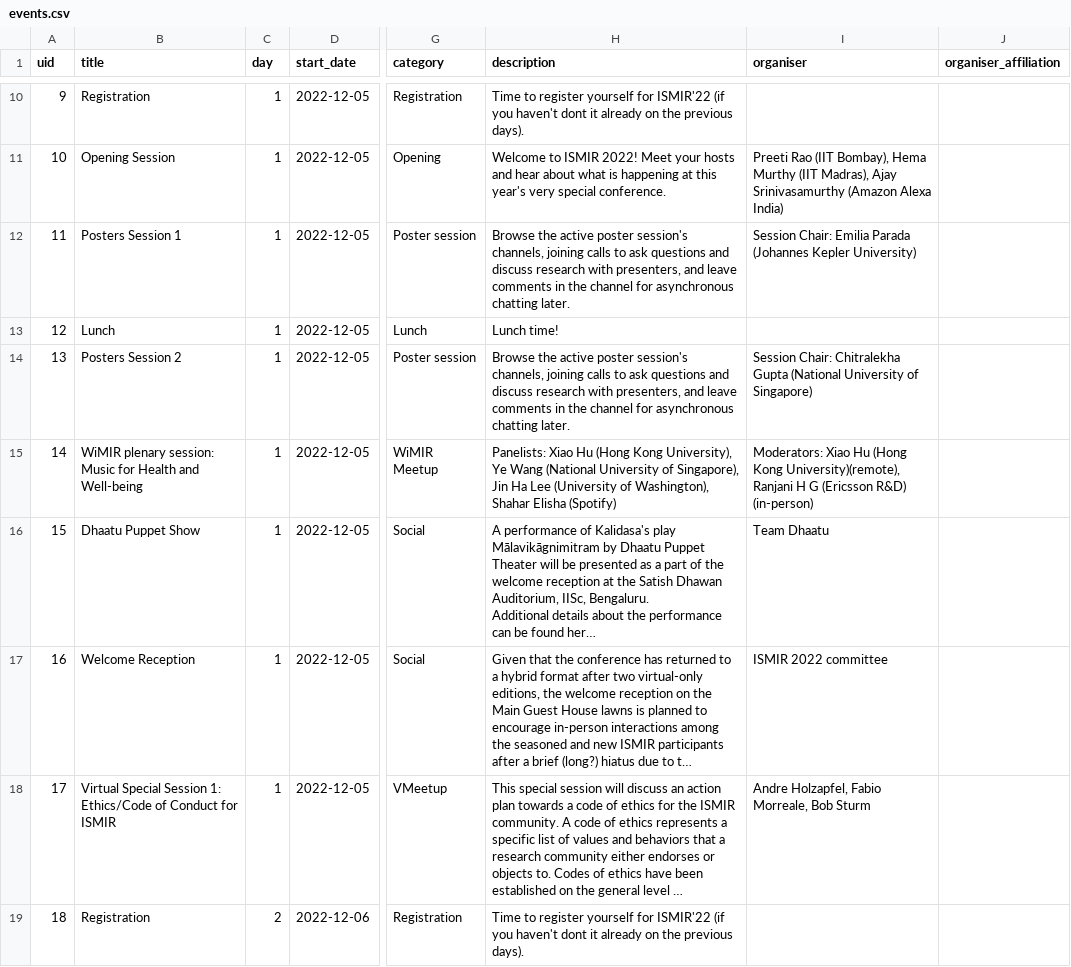
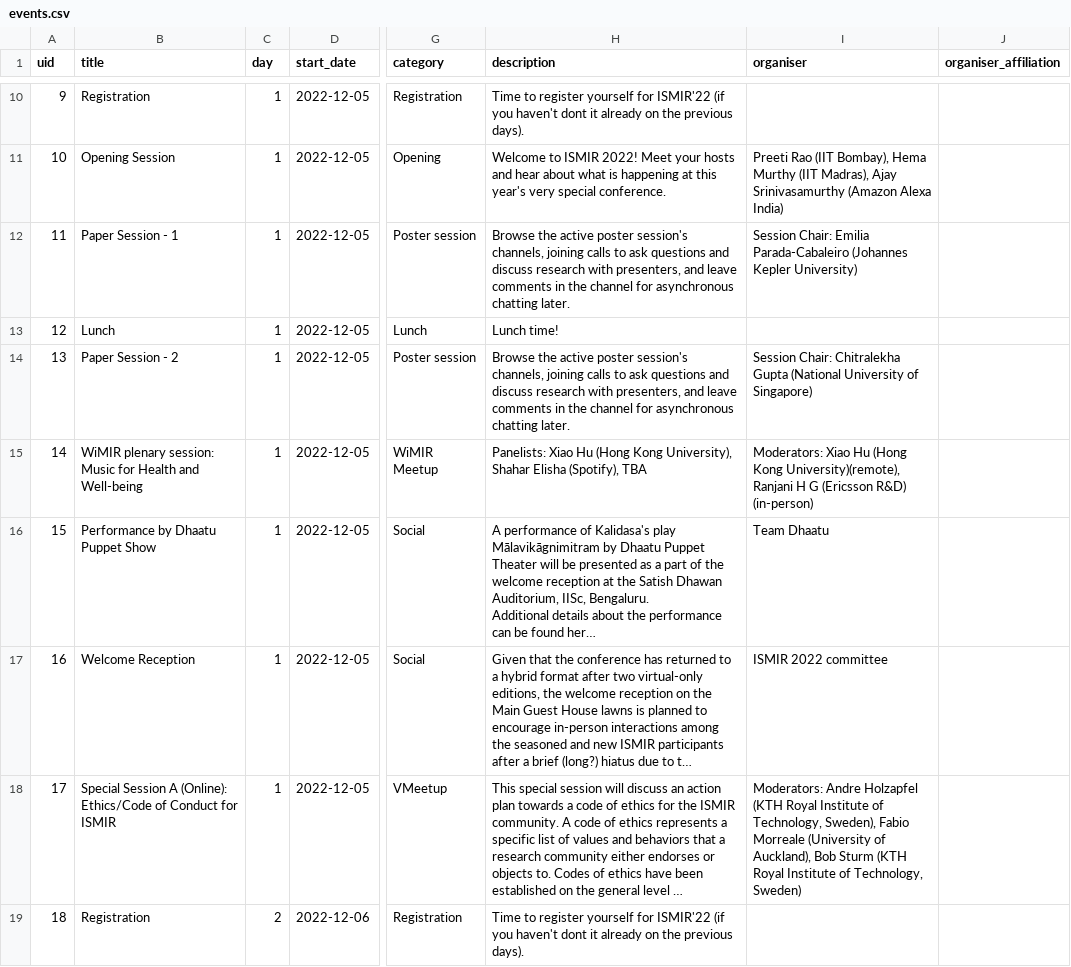
Before and after one commit to ismir2022program/ismir2022program.github.io, a CSV file: sitedata/events.csv, drawn as a sheet; only a part is shown, gaps mark what is left out; long unchanged cells end in …; the diff covers the shown part only; the diff names each change by its address in the sheet, - before the commit and + after, or states it on an @@ line.

```diff
--- a/sitedata/events.csv
+++ b/sitedata/events.csv
-B12 (title): Posters Session 1
+B12 (title): Paper Session - 1
-I12 (organiser): …Chair: Emilia Parada (Johannes Kepler…
+I12 (organiser): …Chair: Emilia Parada-Cabaleiro (Johannes Kepler…
-B14 (title): Posters Session 2
+B14 (title): Paper Session - 2
-H15 (description): …Kong University), Ye Wang (National University of Singapore), Jin Ha Lee (University of Washington), Shahar Elisha (Spotify)
+H15 (description): …Kong University), Shahar Elisha (Spotify), TBA
-B16 (title): Dhaatu Puppet Show
+B16 (title): Performance by Dhaatu Puppet Show
-B18 (title): Virtual Special Session 1: Ethics/Code of…
+B18 (title): Special Session A (Online): Ethics/Code of…
-I18 (organiser): Andre Holzapfel, Fabio Morreale, Bob Sturm
+I18 (organiser): Moderators: Andre Holzapfel (KTH Royal Institute of Technology, Sweden), Fabio Morreale (University of Auckland), Bob Sturm (KTH Royal Institute of Technology, Sweden)
```
Also changed, not shown: 19 edited cells elsewhere in this file, 2 other files.
